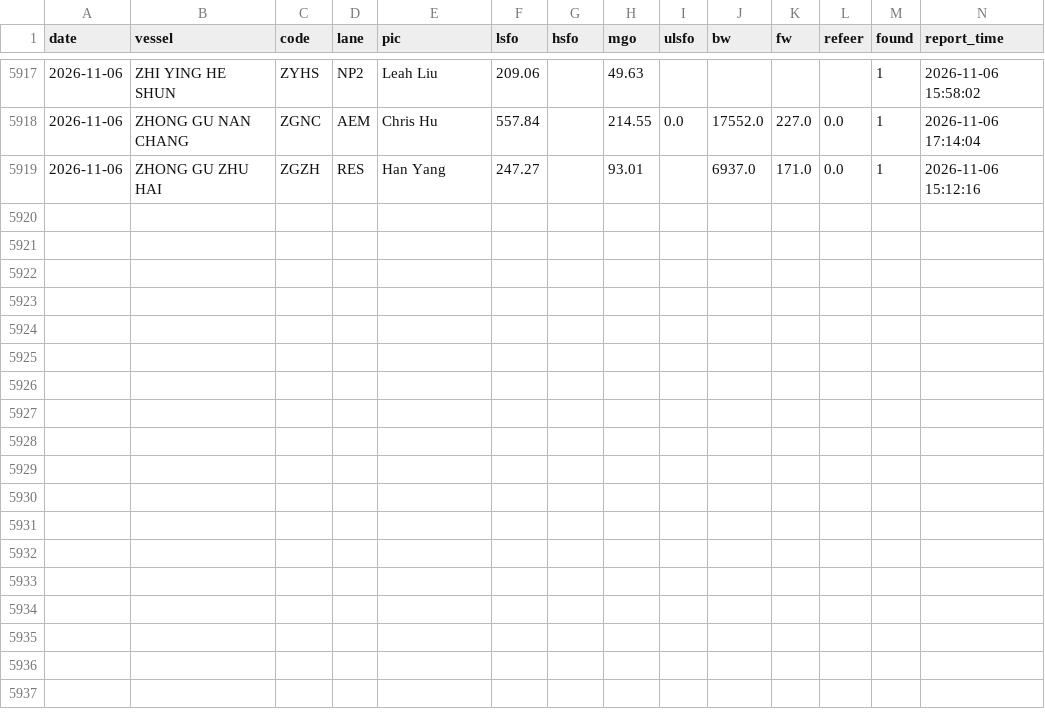
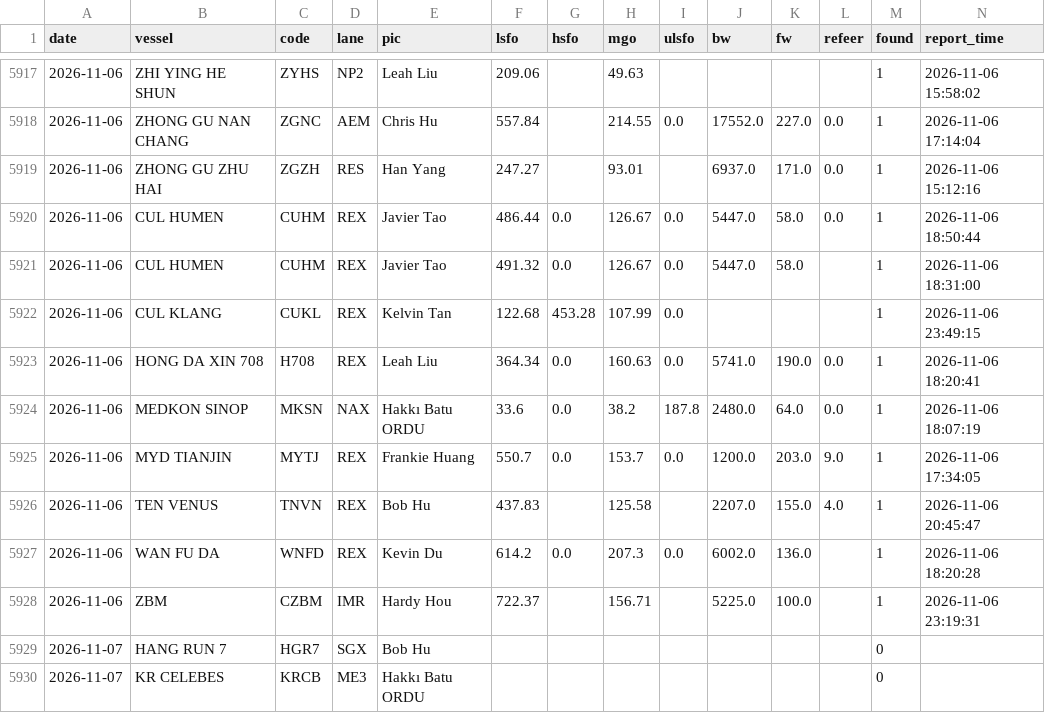
Before and after one commit to LeahLiuL/Claw-Report, a CSV file: rob_data/rob_history.csv, drawn as a sheet; only a part is shown, gaps mark what is left out; rows hold the shown columns only; the diff names each change by its address in the sheet, - before the commit and + after, or states it on an @@ line.

```diff
--- a/rob_data/rob_history.csv
+++ b/rob_data/rob_history.csv
+row 5920: 2026-11-06 | CUL HUMEN | CUHM | REX | Javier Tao | 486.44 | 0.0 | 126.67 | 0.0 | 5447.0 | 58.0 | 0.0 | 1 | 2026-11-06 18:50:44
+row 5921: 2026-11-06 | CUL HUMEN | CUHM | REX | Javier Tao | 491.32 | 0.0 | 126.67 | 0.0 | 5447.0 | 58.0 |  | 1 | 2026-11-06 18:31:00
+row 5922: 2026-11-06 | CUL KLANG | CUKL | REX | Kelvin Tan | 122.68 | 453.28 | 107.99 | 0.0 |  |  |  | 1 | 2026-11-06 23:49:15
+row 5923: 2026-11-06 | HONG DA XIN 708 | H708 | REX | Leah Liu | 364.34 | 0.0 | 160.63 | 0.0 | 5741.0 | 190.0 | 0.0 | 1 | 2026-11-06 18:20:41
+row 5924: 2026-11-06 | MEDKON SINOP | MKSN | NAX | Hakkı Batu ORDU | 33.6 | 0.0 | 38.2 | 187.8 | 2480.0 | 64.0 | 0.0 | 1 | 2026-11-06 18:07:19
+row 5925: 2026-11-06 | MYD TIANJIN | MYTJ | REX | Frankie Huang | 550.7 | 0.0 | 153.7 | 0.0 | 1200.0 | 203.0 | 9.0 | 1 | 2026-11-06 17:34:05
+row 5926: 2026-11-06 | TEN VENUS | TNVN | REX | Bob Hu | 437.83 |  | 125.58 |  | 2207.0 | 155.0 | 4.0 | 1 | 2026-11-06 20:45:47
+row 5927: 2026-11-06 | WAN FU DA | WNFD | REX | Kevin Du | 614.2 | 0.0 | 207.3 | 0.0 | 6002.0 | 136.0 |  | 1 | 2026-11-06 18:20:28
+row 5928: 2026-11-06 | ZBM | CZBM | IMR | Hardy Hou | 722.37 |  | 156.71 |  | 5225.0 | 100.0 |  | 1 | 2026-11-06 23:19:31
+row 5929: 2026-11-07 | HANG RUN 7 | HGR7 | SGX | Bob Hu |  |  |  |  |  |  |  | 0
+row 5930: 2026-11-07 | KR CELEBES | KRCB | ME3 | Hakkı Batu ORDU |  |  |  |  |  |  |  | 0
```
Also changed, not shown: rob_data/draft_history.csv, 3 other files.
